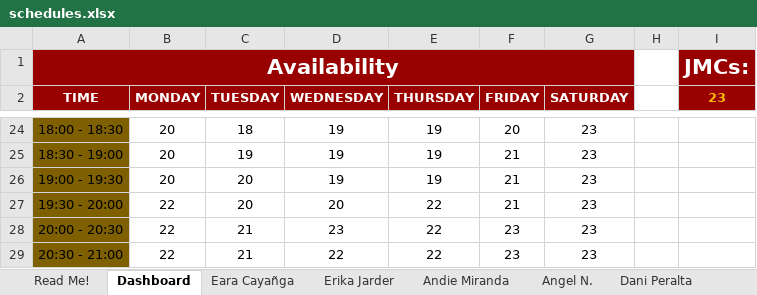
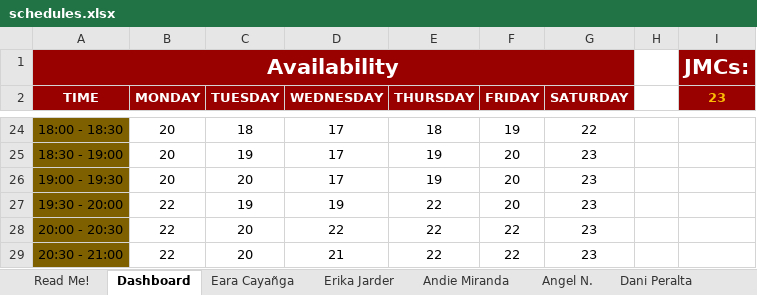
Before and after one commit to jldfernando/JMC-Streamlit, an Excel workbook: data/schedules.xlsx, sheet Dashboard, drawn as a sheet; only a part is shown, gaps mark what is left out; values as stored, in another font and other column widths than the file's, no borders; charts and pictures and conditional formats not drawn; the diff covers the shown part only; the diff names each change by its address in the sheet, - before the commit and + after, or states it on an @@ line.

```diff
--- a/data/schedules.xlsx (sheet Dashboard)
+++ b/data/schedules.xlsx (sheet Dashboard)
-D24:D26 (WEDNESDAY): 19
+D24:D26 (WEDNESDAY): 17
-E24 (THURSDAY): 19
+E24 (THURSDAY): 18
-F24 (FRIDAY): 20
+F24 (FRIDAY): 19
-G24 (SATURDAY): 23
+G24 (SATURDAY): 22
-F25:F27 (FRIDAY): 21
+F25:F27 (FRIDAY): 20
-C27 (TUESDAY): 20
+C27 (TUESDAY): 19
-D27 (WEDNESDAY): 20
+D27 (WEDNESDAY): 19
-C28:C29 (TUESDAY): 21
+C28:C29 (TUESDAY): 20
-D28 (WEDNESDAY): 23
+D28 (WEDNESDAY): 22
-F28:F29 (FRIDAY): 23
+F28:F29 (FRIDAY): 22
-D29 (WEDNESDAY): 22
+D29 (WEDNESDAY): 21
```
Also changed, not shown: 64 edited cells elsewhere in this sheet, sheet EJ De Lima, sheet Matthew Caudal, sheet Margaux Perez, sheet Gabby Castillo.
